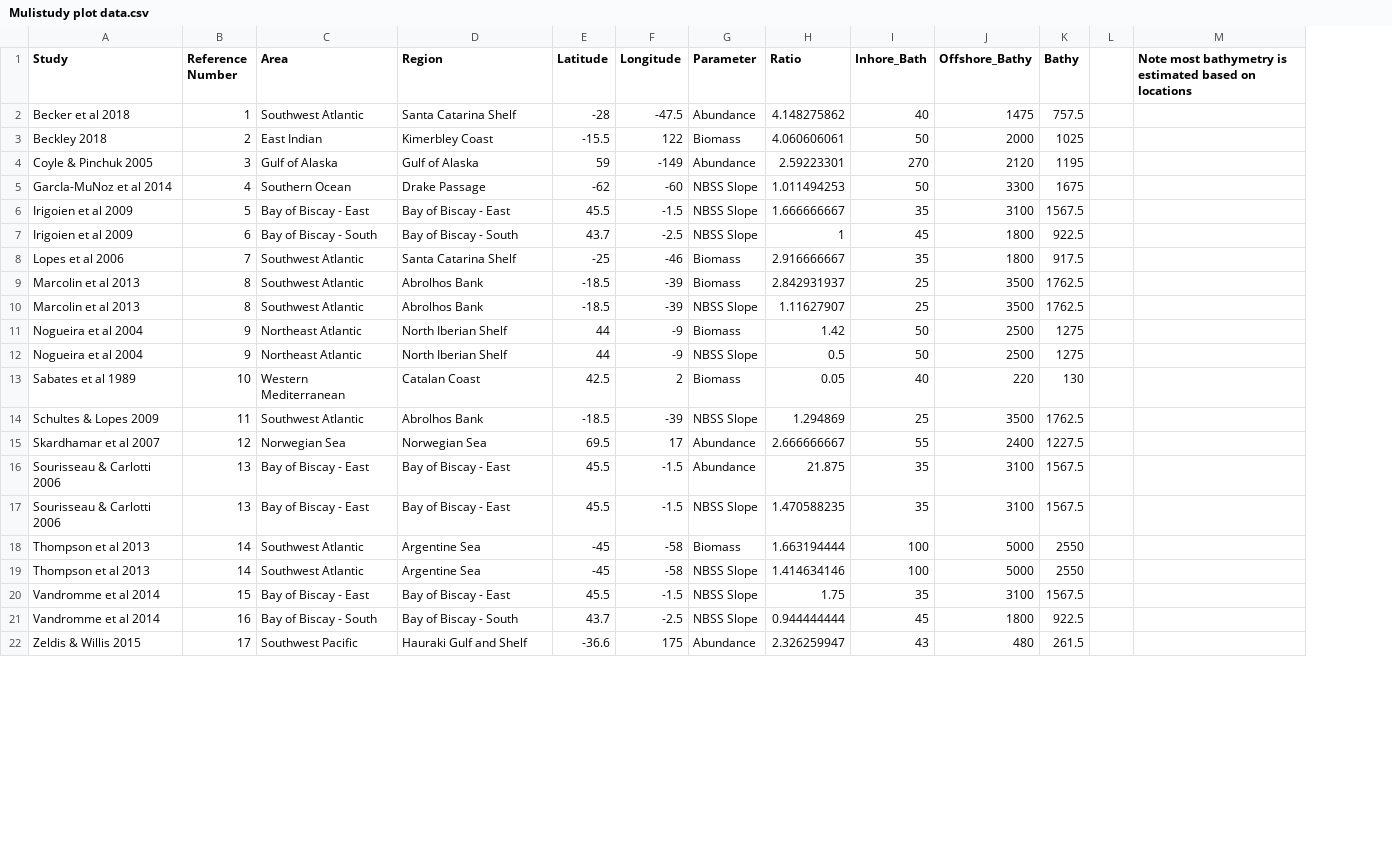
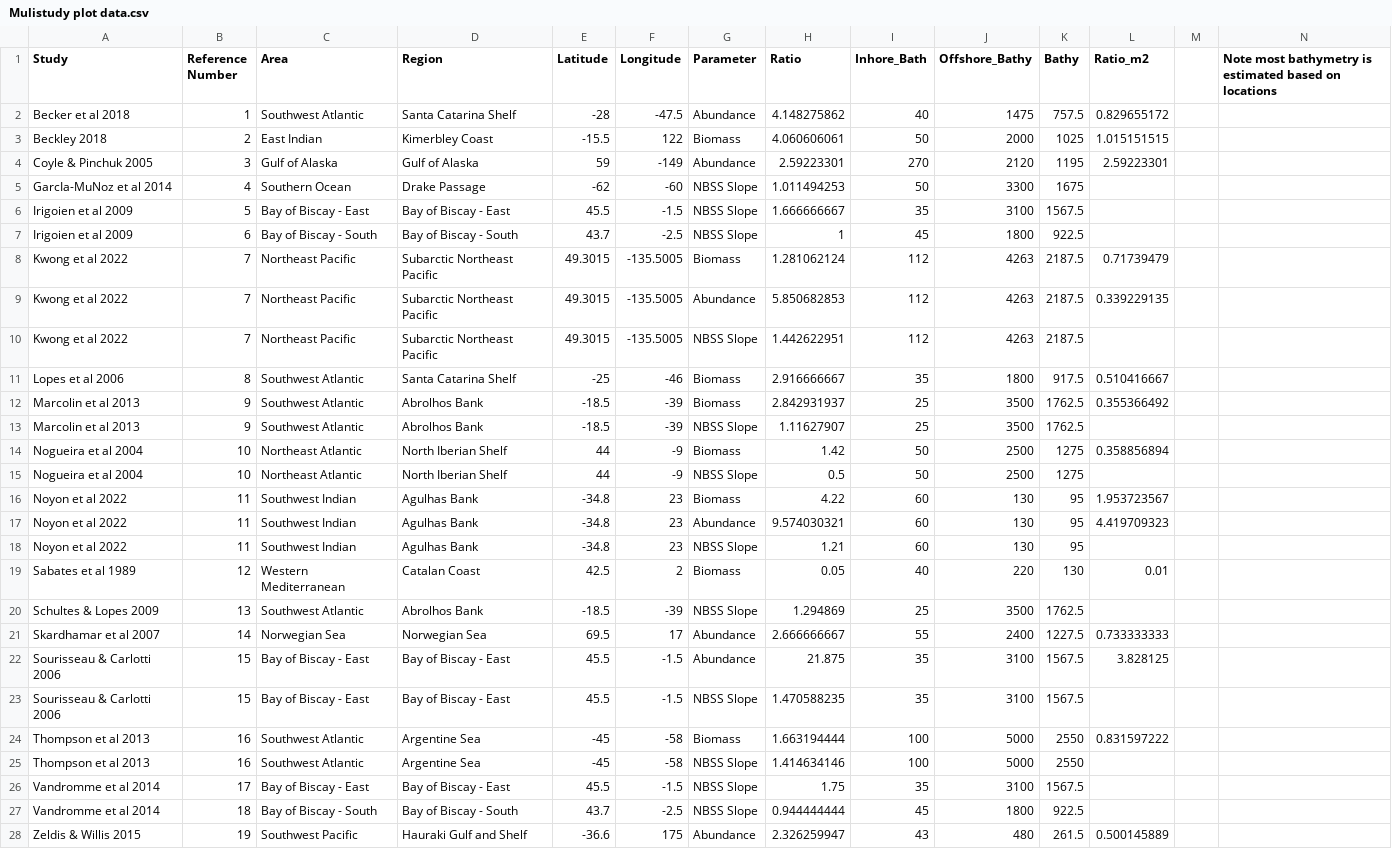
Before and after one commit to HaydenSchilling/Inner-Shelf-Water, a CSV file: Data/Mulistudy plot data.csv, drawn as a sheet; only a part is shown; addresses are those after the commit; the diff covers the shown part only; the diff names each change by its address in the sheet, - before the commit and + after, or states it on an @@ line.

```diff
--- a/Data/Mulistudy plot data.csv
+++ b/Data/Mulistudy plot data.csv
+column L (Ratio_m2), rows 2-4: 0.829655172 | 1.015151515 | 2.59223301; rows 11-14: 0.510416667 | 0.355366492 |  | 0.358856894; rows 19-28: 0.01 |  | 0.733333333 | 3.828125 |  | 0.831597222 |  |  |  | 0.500145889
+row 8: Kwong et al 2022 | 7 | Northeast Pacific | Subarctic Northeast Pacific | 49.3015 | -135.5005 | Biomass | 1.281062124 | 112 | 4263 | 2187.5 | 0.71739479
+row 9: Kwong et al 2022 | 7 | Northeast Pacific | Subarctic Northeast Pacific | 49.3015 | -135.5005 | Abundance | 5.850682853 | 112 | 4263 | 2187.5 | 0.339229135
+row 10: Kwong et al 2022 | 7 | Northeast Pacific | Subarctic Northeast Pacific | 49.3015 | -135.5005 | NBSS Slope | 1.442622951 | 112 | 4263 | 2187.5
-B11 (Reference Number): 7
+B11 (Reference Number): 8
-B12:B13 (Reference Number): 8
+B12:B13 (Reference Number): 9
-B14:B15 (Reference Number): 9
+B14:B15 (Reference Number): 10
+row 16: Noyon et al 2022 | 11 | Southwest Indian | Agulhas Bank | -34.8 | 23 | Biomass | 4.22 | 60 | 130 | 95 | 1.953723567
+row 17: Noyon et al 2022 | 11 | Southwest Indian | Agulhas Bank | -34.8 | 23 | Abundance | 9.574030321 | 60 | 130 | 95 | 4.419709323
+row 18: Noyon et al 2022 | 11 | Southwest Indian | Agulhas Bank | -34.8 | 23 | NBSS Slope | 1.21 | 60 | 130 | 95
-B19 (Reference Number): 10
+B19 (Reference Number): 12
-B20 (Reference Number): 11
+B20 (Reference Number): 13
-B21 (Reference Number): 12
+B21 (Reference Number): 14
-B22:B23 (Reference Number): 13
+B22:B23 (Reference Number): 15
-B24:B25 (Reference Number): 14
+B24:B25 (Reference Number): 16
-B26 (Reference Number): 15
+B26 (Reference Number): 17
-B27 (Reference Number): 16
+B27 (Reference Number): 18
-B28 (Reference Number): 17
+B28 (Reference Number): 19
```
Also changed, not shown: 4 edited cells elsewhere in this file, 13 other files.
